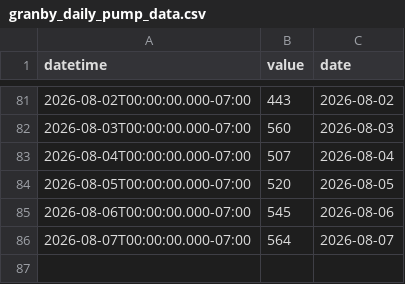
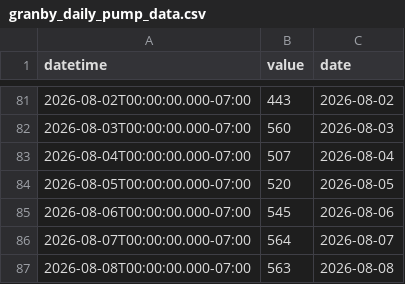
Before and after one commit to rossyndicate/TLS_DSS, a CSV file: data_submodule/raw_data/target_output/granby_daily_pump_data.csv, drawn as a sheet; only a part is shown, gaps mark what is left out; the diff names each change by its address in the sheet, - before the commit and + after, or states it on an @@ line.

```diff
--- a/data_submodule/raw_data/target_output/granby_daily_pump_data.csv
+++ b/data_submodule/raw_data/target_output/granby_daily_pump_data.csv
+row 87: 2026-08-08T00:00:00.000-07:00 | 563 | 2026-08-08
```
Also changed, not shown: data_submodule/raw_data/target_output/SM_MID_L1.csv, data_submodule/raw_data/target_output/grand_east_inlet_daily.csv, 6 other files.
